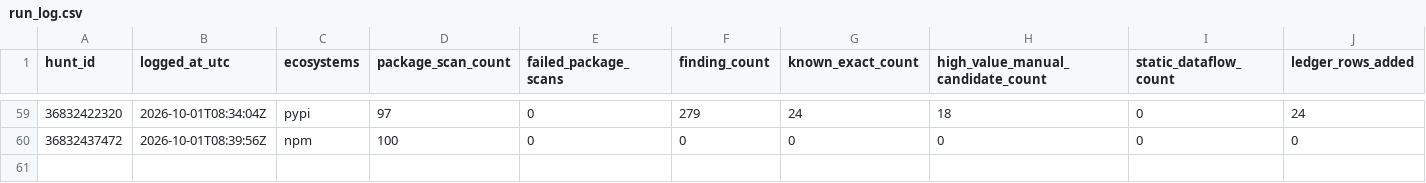
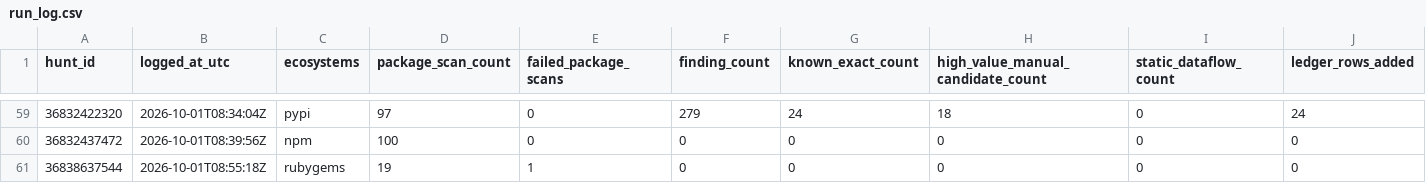
Before and after one commit to OpenSource-For-Freedom/Huginn, a CSV file: ledger/run_log.csv, drawn as a sheet; only a part is shown, gaps mark what is left out; rows hold the shown columns only; the diff names each change by its address in the sheet, - before the commit and + after, or states it on an @@ line.

```diff
--- a/ledger/run_log.csv
+++ b/ledger/run_log.csv
+row 61: 36838637544 | 2026-10-01T08:55:18Z | rubygems | 19 | 1 | 0 | 0 | 0 | 0 | 0
```
Also changed, not shown: ledger/cve_ledger/pypi-0.csv, ledger/cve_ledger/pypi-2.csv, 6 other files.
